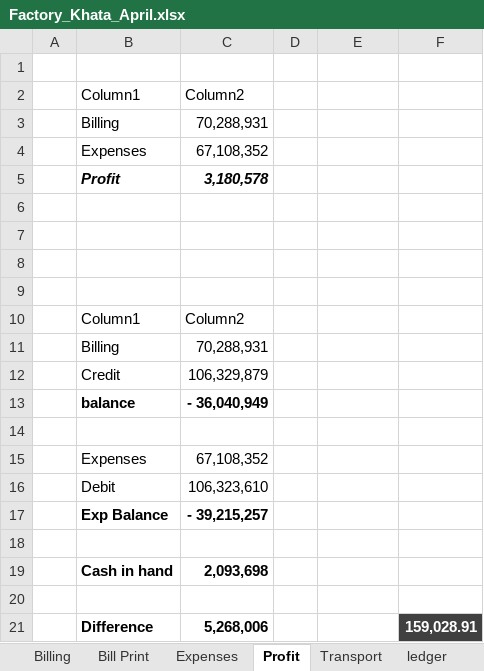
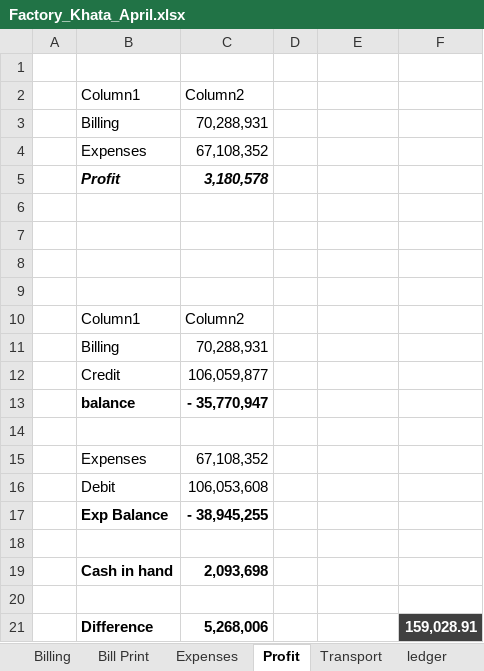
Before and after one commit to omerrazzaq4/Alhamd_April, an Excel workbook: Factory_Khata_April.xlsx, sheet Profit, drawn as a sheet; values as stored, in another font and other column widths than the file's, no borders; table styles not drawn; the diff names each change by its address in the sheet, - before the commit and + after, or states it on an @@ line.

```diff
--- a/Factory_Khata_April.xlsx (sheet Profit)
+++ b/Factory_Khata_April.xlsx (sheet Profit)
-C12: 106,329,879
+C12: 106,059,877
-C13: - 36,040,949
+C13: - 35,770,947
-C16: 106,323,610
+C16: 106,053,608
-C17: - 39,215,257
+C17: - 38,945,255
```
Also changed, not shown: sheet Cashbook.
